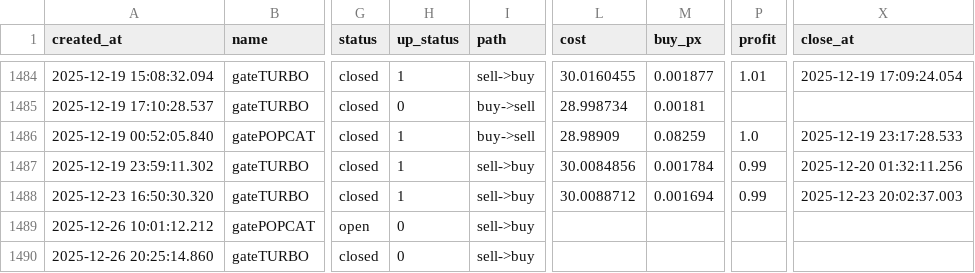
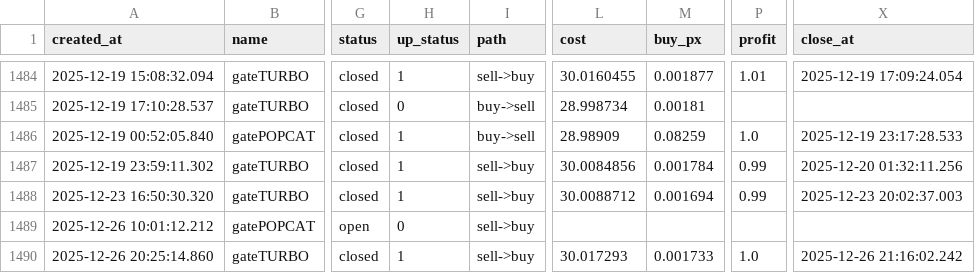
Before and after one commit to meme2046/data, a CSV file: gate_0.csv, drawn as a sheet; only a part is shown, gaps mark what is left out; the diff names each change by its address in the sheet, - before the commit and + after, or states it on an @@ line.

```diff
--- a/gate_0.csv
+++ b/gate_0.csv
-H1490 (up_status): 0
+H1490 (up_status): 1
-L1490 (cost): (empty)
+L1490 (cost): 30.017293
-M1490 (buy_px): (empty)
+M1490 (buy_px): 0.001733
-P1490 (profit): (empty)
+P1490 (profit): 1.0
-X1490 (close_at): (empty)
+X1490 (close_at): 2025-12-26 21:16:02.242
```
Also changed, not shown: 1 other file.
